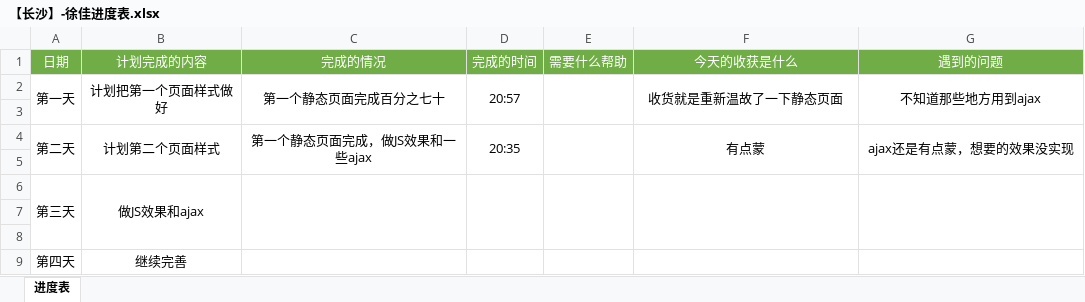
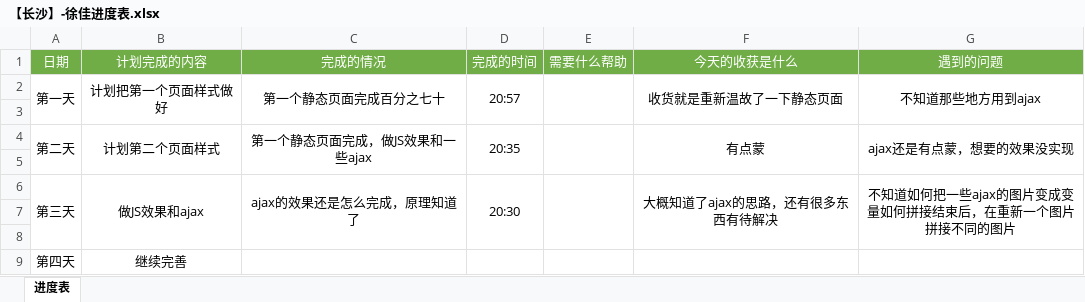
Before and after one commit to Wayne999999/liangcang009, an Excel workbook: 各组员进度表/【长沙】-徐佳进度表.xlsx, sheet 进度表, drawn as a sheet; values as stored, in another font and other column widths than the file's, no borders; the diff names each change by its address in the sheet, - before the commit and + after, or states it on an @@ line.

```diff
--- a/各组员进度表/【长沙】-徐佳进度表.xlsx (sheet 进度表)
+++ b/各组员进度表/【长沙】-徐佳进度表.xlsx (sheet 进度表)
-C6 (完成的情况): (empty)
+C6 (完成的情况): ajax的效果还是怎么完成，原理知道了
-D6 (完成的时间): (empty)
+D6 (完成的时间): 20:30
-F6 (今天的收获是什么): (empty)
+F6 (今天的收获是什么): 大概知道了ajax的思路，还有很多东西有待解决
-G6 (遇到的问题): (empty)
+G6 (遇到的问题): 不知道如何把一些ajax的图片变成变量如何拼接结束后，在重新一个图片拼接不同的图片
```
Also changed, not shown: 22 other files.
